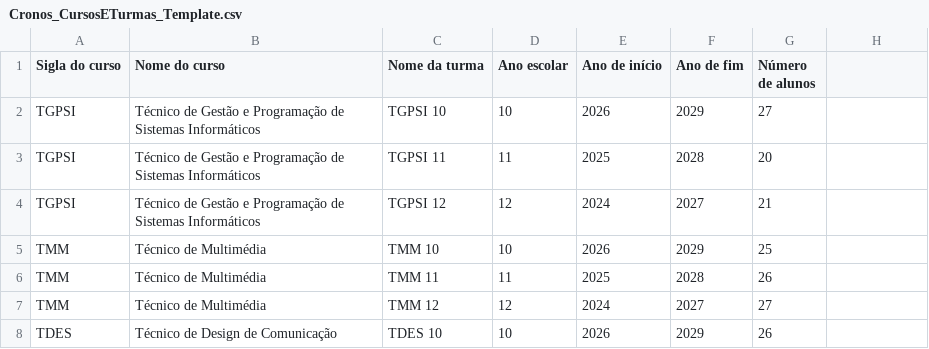
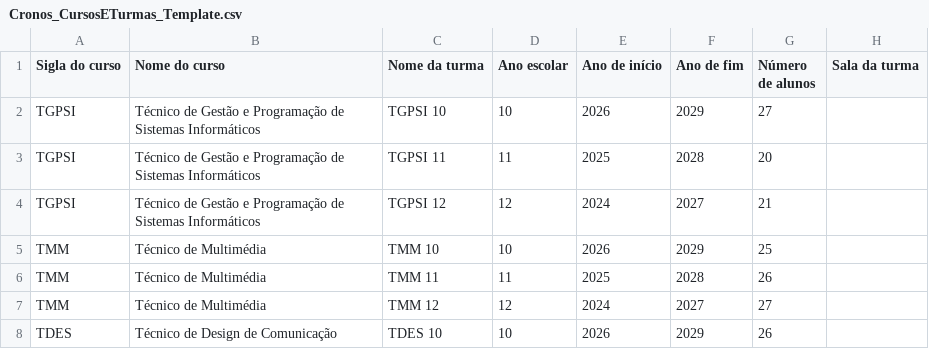
Before and after one commit to ORIOP25/Cronos, a CSV file: documentation/07_data_and_seed/sample_import_48_classes/Cronos_CursosETurmas_Template.csv, drawn as a sheet; only a part is shown; the diff names each change by its address in the sheet, - before the commit and + after, or states it on an @@ line.

```diff
--- a/documentation/07_data_and_seed/sample_import_48_classes/Cronos_CursosETurmas_Template.csv
+++ b/documentation/07_data_and_seed/sample_import_48_classes/Cronos_CursosETurmas_Template.csv
-H1: (empty)
+H1: Sala da turma
```
Also changed, not shown: 10 other files.
